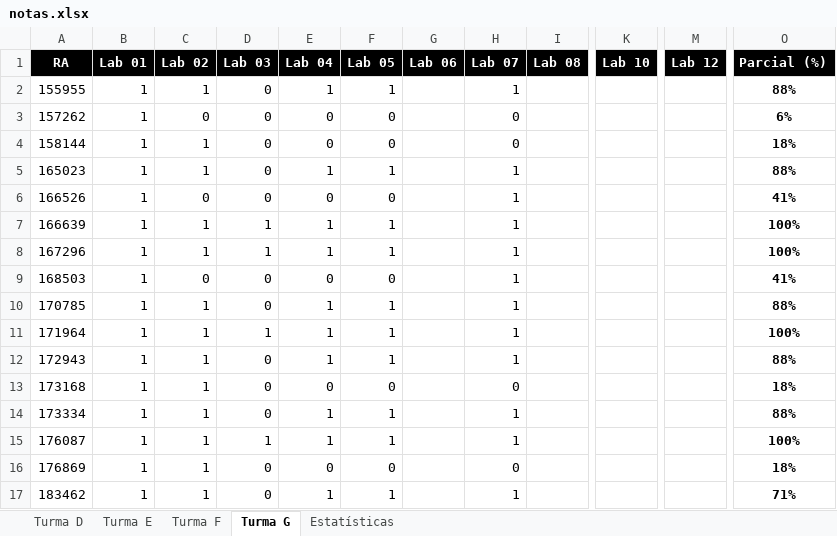
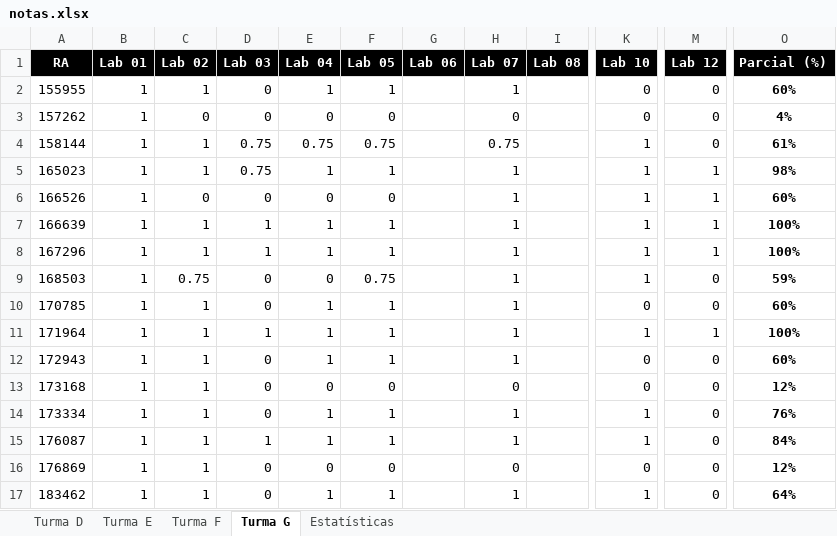
Before and after one commit to iagoac/mc202, an Excel workbook: notas.xlsx, sheet Turma G, drawn as a sheet; only a part is shown, gaps mark what is left out; values as stored, in another font and other column widths than the file's, no borders; conditional formats not drawn; the diff covers the shown part only; the diff names each change by its address in the sheet, - before the commit and + after, or states it on an @@ line.

```diff
--- a/notas.xlsx (sheet Turma G)
+++ b/notas.xlsx (sheet Turma G)
-K2:K3 (Lab 10): (empty)
+K2:K3 (Lab 10): 0
-M2:M4 (Lab 12): (empty)
+M2:M4 (Lab 12): 0
-O2 (Parcial (%)): 88%
+O2 (Parcial (%)): 60%
-O3 (Parcial (%)): 6%
+O3 (Parcial (%)): 4%
-D4:D5 (Lab 03): 0
+D4:D5 (Lab 03): 0.75
-E4 (Lab 04): 0
+E4 (Lab 04): 0.75
-F4 (Lab 05): 0
+F4 (Lab 05): 0.75
-H4 (Lab 07): 0
+H4 (Lab 07): 0.75
-K4:K9 (Lab 10): (empty)
+K4:K9 (Lab 10): 1
-O4 (Parcial (%)): 18%
+O4 (Parcial (%)): 61%
-M5:M8 (Lab 12): (empty)
+M5:M8 (Lab 12): 1
-O5 (Parcial (%)): 88%
+O5 (Parcial (%)): 98%
-O6 (Parcial (%)): 41%
+O6 (Parcial (%)): 60%
-C9 (Lab 02): 0
+C9 (Lab 02): 0.75
-F9 (Lab 05): 0
+F9 (Lab 05): 0.75
-M9:M10 (Lab 12): (empty)
+M9:M10 (Lab 12): 0
-O9 (Parcial (%)): 41%
+O9 (Parcial (%)): 59%
-K10 (Lab 10): (empty)
+K10 (Lab 10): 0
-O10 (Parcial (%)): 88%
+O10 (Parcial (%)): 60%
-K11 (Lab 10): (empty)
+K11 (Lab 10): 1
-M11 (Lab 12): (empty)
+M11 (Lab 12): 1
-K12:K13 (Lab 10): (empty)
+K12:K13 (Lab 10): 0
-M12:M17 (Lab 12): (empty)
+M12:M17 (Lab 12): 0
-O12 (Parcial (%)): 88%
+O12 (Parcial (%)): 60%
-O13 (Parcial (%)): 18%
+O13 (Parcial (%)): 12%
-K14:K15 (Lab 10): (empty)
+K14:K15 (Lab 10): 1
-O14 (Parcial (%)): 88%
+O14 (Parcial (%)): 76%
-O15 (Parcial (%)): 100%
+O15 (Parcial (%)): 84%
-K16 (Lab 10): (empty)
+K16 (Lab 10): 0
-O16 (Parcial (%)): 18%
+O16 (Parcial (%)): 12%
-K17 (Lab 10): (empty)
+K17 (Lab 10): 1
-O17 (Parcial (%)): 71%
+O17 (Parcial (%)): 64%
```
Also changed, not shown: 61 edited cells elsewhere in this sheet, sheet Turma F, sheet Turma D, sheet Turma E, sheet Estatísticas, formulas that keep their value, charts or pictures.
